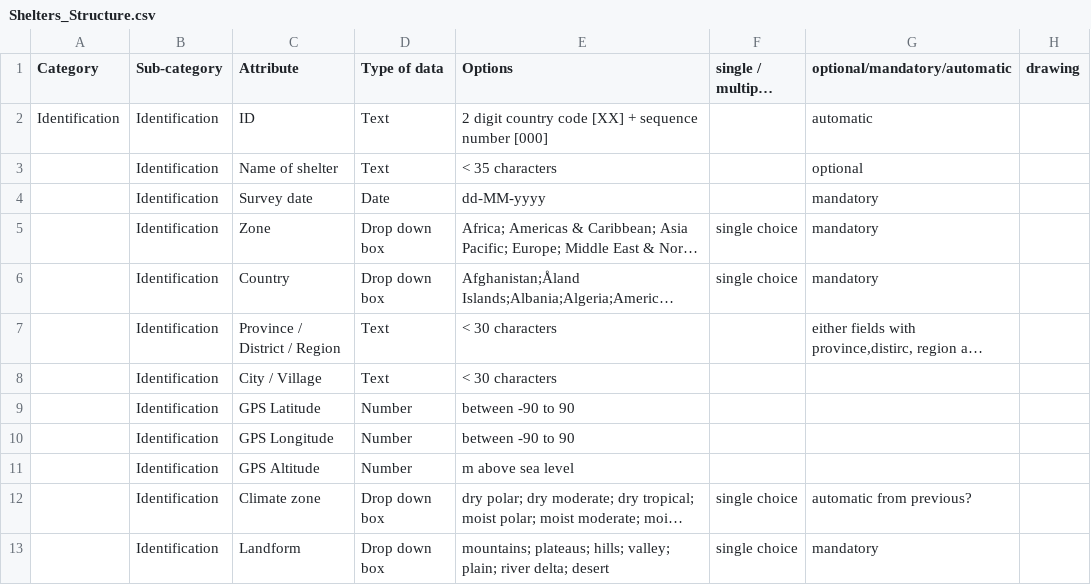
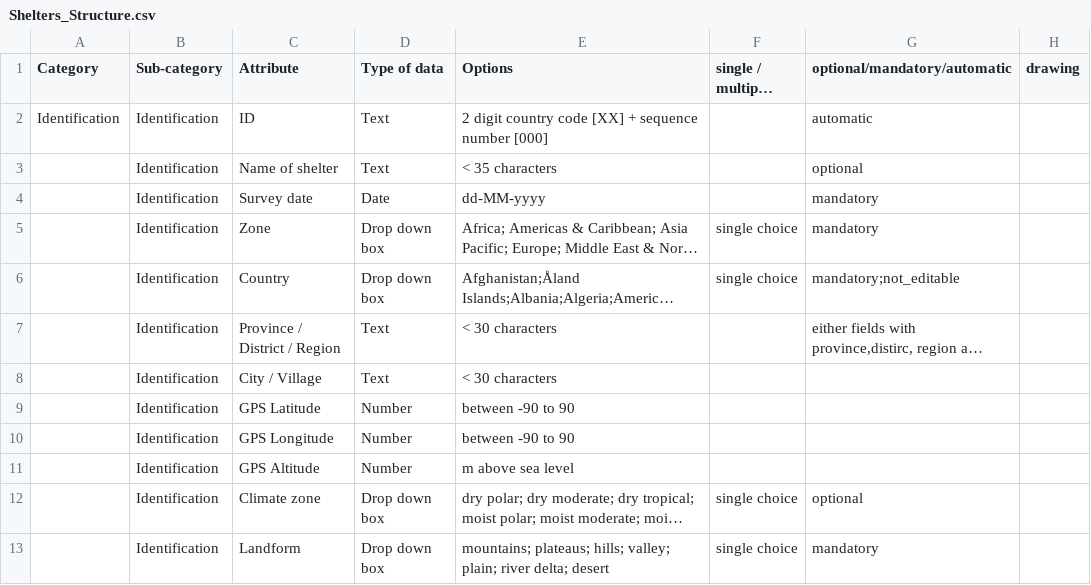
Before and after one commit to rodekruis/shelter-database, a CSV file: data/shelters/Shelters_Structure.csv, drawn as a sheet; only a part is shown; long unchanged cells end in …; the diff names each change by its address in the sheet, - before the commit and + after, or states it on an @@ line.

Commit message:
'Country' attribute is not editable.

```diff
--- a/data/shelters/Shelters_Structure.csv
+++ b/data/shelters/Shelters_Structure.csv
-G6 (optional/mandatory/automatic): mandatory
+G6 (optional/mandatory/automatic): mandatory;not_editable
-G12 (optional/mandatory/automatic): automatic from previous?
+G12 (optional/mandatory/automatic): optional
```
Also changed, not shown: 2 other files.
